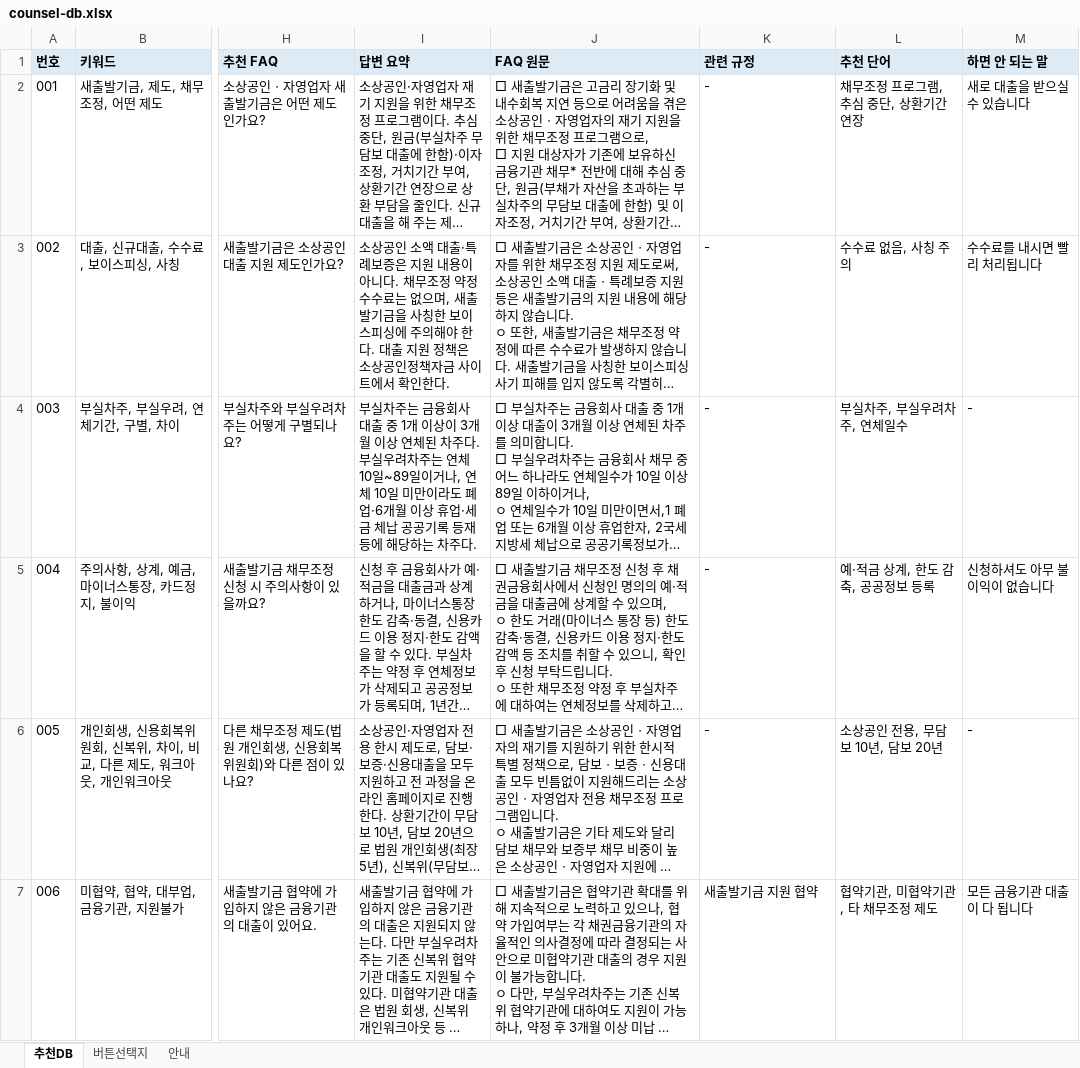
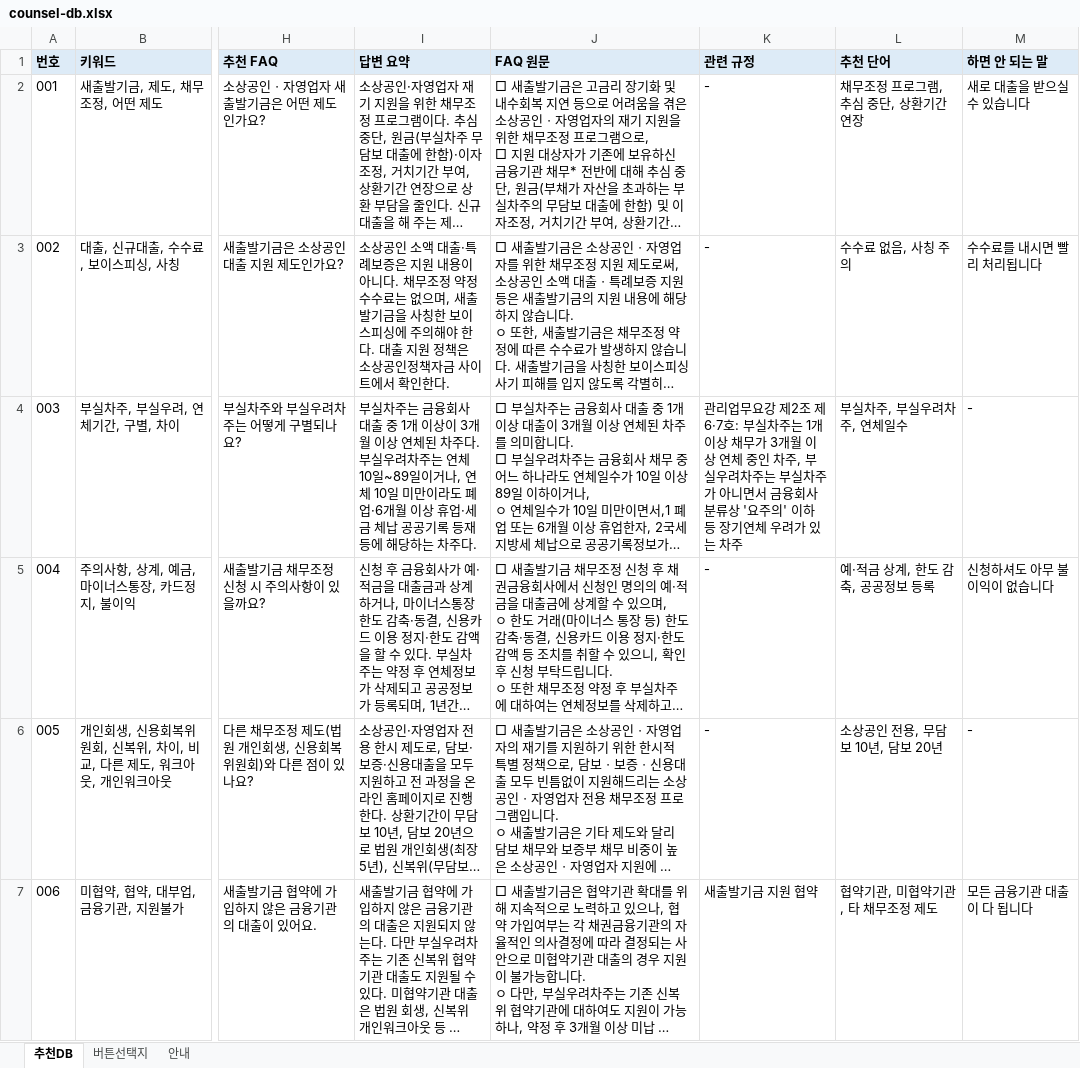
Before and after one commit to adowolves/my-app, an Excel workbook: data/counsel-db.xlsx, sheet 추천DB, drawn as a sheet; only a part is shown, gaps mark what is left out; long unchanged cells end in …; values as stored, in another font and other column widths than the file's, no borders; the diff covers the shown part only; the diff names each change by its address in the sheet, - before the commit and + after, or states it on an @@ line.

```diff
--- a/data/counsel-db.xlsx (sheet 추천DB)
+++ b/data/counsel-db.xlsx (sheet 추천DB)
-K4 (관련 규정): -
+K4 (관련 규정): 관리업무요강 제2조 제6·7호: 부실차주는 1개 이상 채무가 3개월 이상 연체 중인 차주, 부실우려차주는 부실차주가 아니면서 금융회사 분류상 '요주의' 이하 등 장기연체 우려가 있는 차주
```
Also changed, not shown: 18 edited cells elsewhere in this sheet, sheet 안내, 2 other files.
